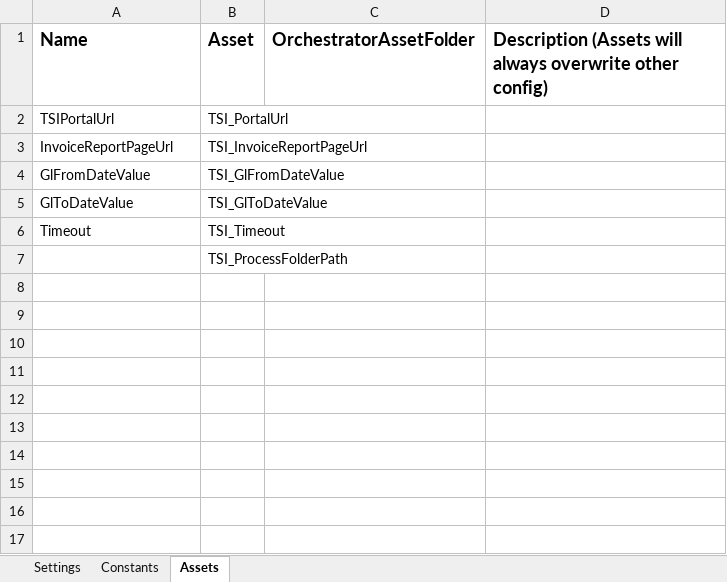
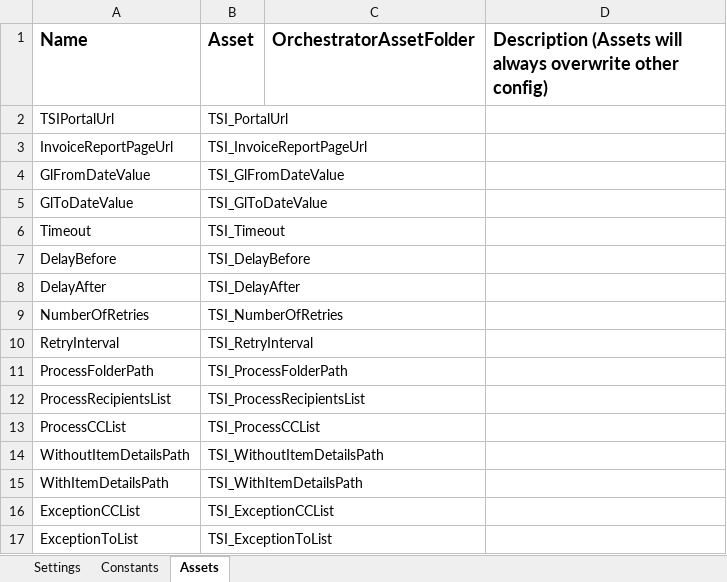
Before and after one commit to FBAP/FBSG_RPA_TEL_TSI_AR_VG, an Excel workbook: Data/TsiConfig.xlsx, sheet Assets, drawn as a sheet; values as stored, in another font and other column widths than the file's, no borders; removed rows and columns are numbered as before the commit, all else as after; the diff names each change by its address in the sheet, - before the commit and + after, or states it on an @@ line.

```diff
--- a/Data/TsiConfig.xlsx (sheet Assets)
+++ b/Data/TsiConfig.xlsx (sheet Assets)
-row 7:  | TSI_ProcessFolderPath
+row 7: DelayBefore | TSI_DelayBefore
+row 8: DelayAfter | TSI_DelayAfter
+row 9: NumberOfRetries | TSI_NumberOfRetries
+row 10: RetryInterval | TSI_RetryInterval
+row 11: ProcessFolderPath | TSI_ProcessFolderPath
+row 12: ProcessRecipientsList | TSI_ProcessRecipientsList
+row 13: ProcessCCList | TSI_ProcessCCList
+row 14: WithoutItemDetailsPath | TSI_WithoutItemDetailsPath
+row 15: WithItemDetailsPath | TSI_WithItemDetailsPath
+row 16: ExceptionCCList | TSI_ExceptionCCList
+row 17: ExceptionToList | TSI_ExceptionToList
```
Also changed, not shown: sheet Settings, 11 other files.
